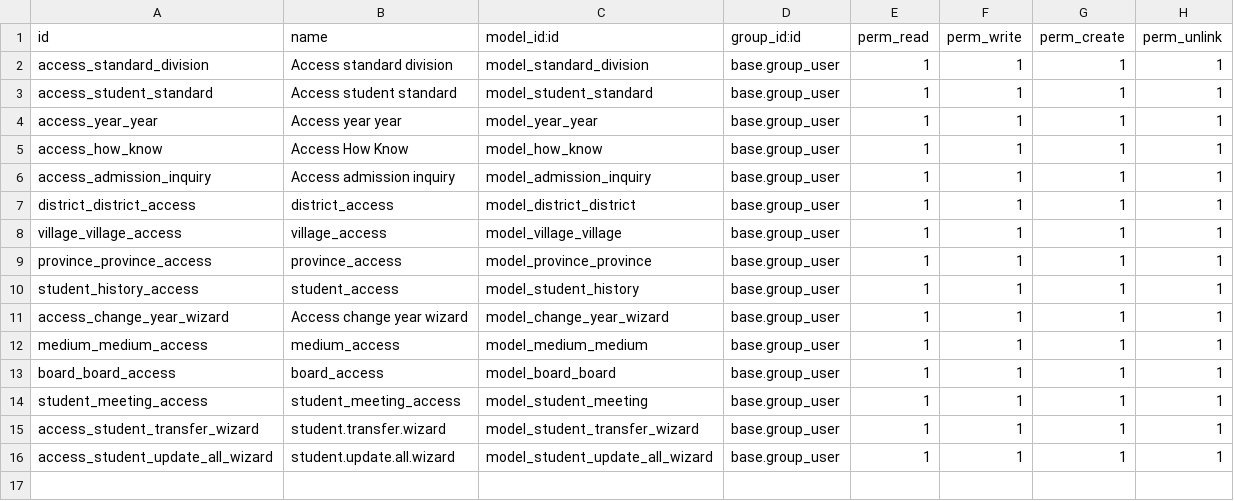
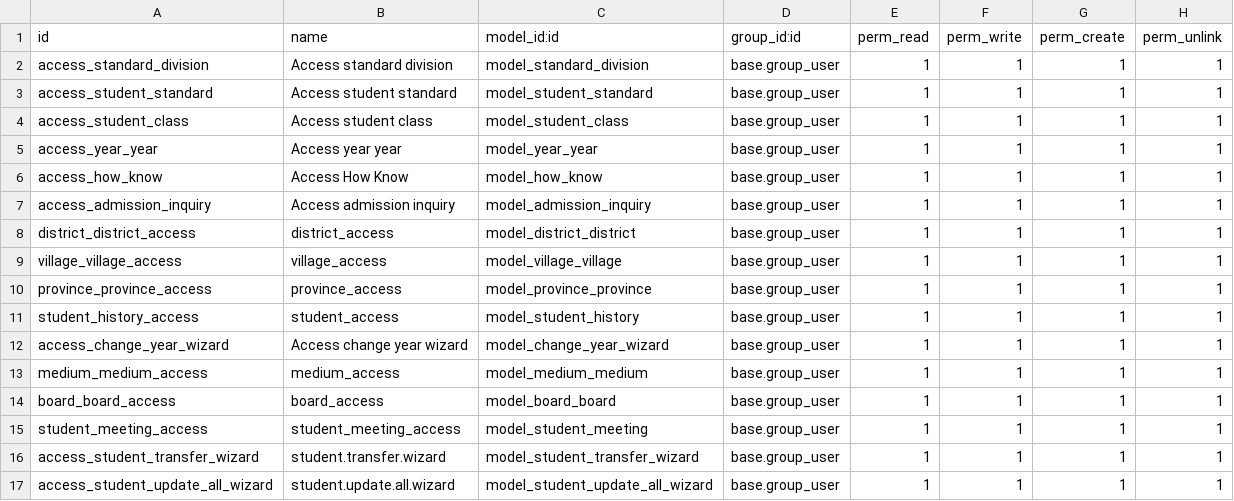
Before and after one commit to markkarme/smart-station-odoo19, a CSV file: jt_education_base/security/ir.model.access.csv, drawn as a sheet.

```diff
--- a/jt_education_base/security/ir.model.access.csv
+++ b/jt_education_base/security/ir.model.access.csv
@@ -3,2 +3,3 @@ access_standard_division,Access standard division,model_standard_division,base.g
 access_student_standard,Access student standard,model_student_standard,base.group_user,1,1,1,1
+access_student_class,Access student class,model_student_class,base.group_user,1,1,1,1
 access_year_year,Access year year,model_year_year,base.group_user,1,1,1,1
```
Also changed, not shown: jt_student_fee_installments/security/ir.model.access.csv, 41 other files.
